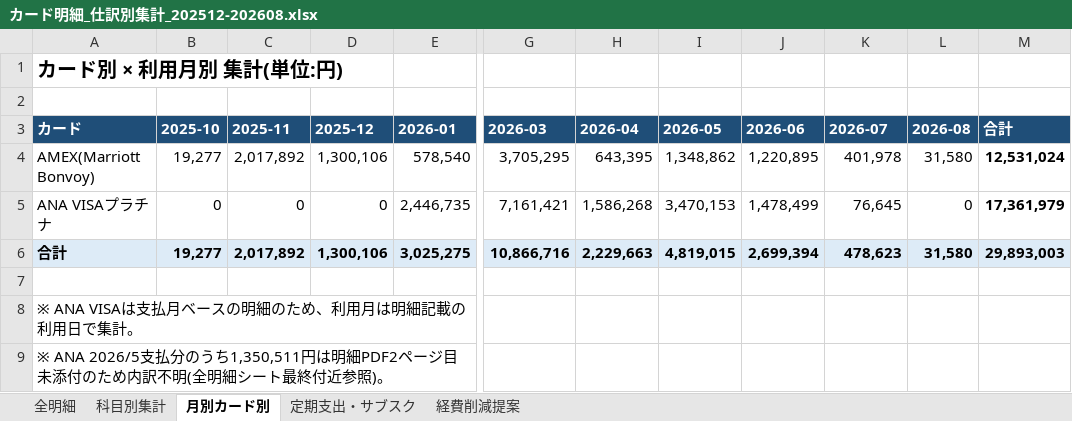
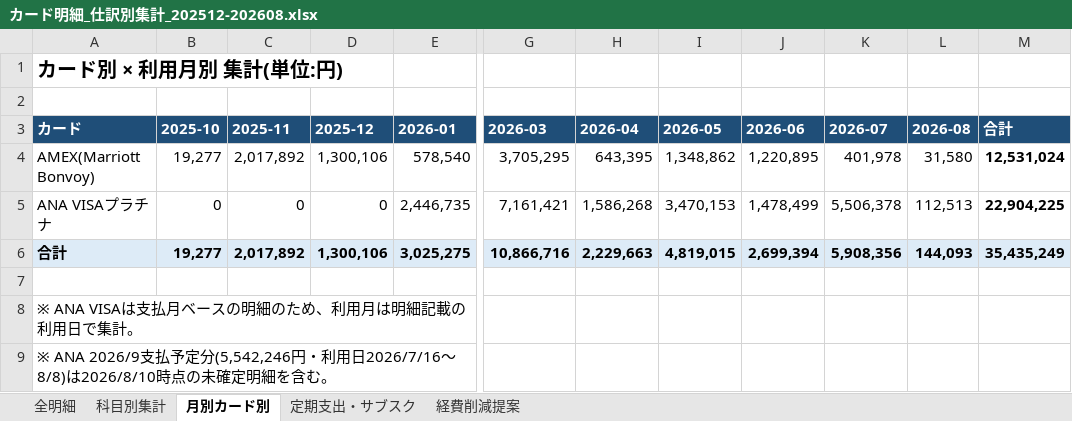
Before and after one commit to daisuke2009/avatars1, an Excel workbook: worklog/カード明細_仕訳別集計_202512-202608.xlsx, sheet 月別カード別, drawn as a sheet; only a part is shown, gaps mark what is left out; values as stored, in another font and other column widths than the file's, no borders; the diff names each change by its address in the sheet, - before the commit and + after, or states it on an @@ line.

```diff
--- a/worklog/カード明細_仕訳別集計_202512-202608.xlsx (sheet 月別カード別)
+++ b/worklog/カード明細_仕訳別集計_202512-202608.xlsx (sheet 月別カード別)
-K5 (2026-07): 76,645
+K5 (2026-07): 5,506,378
-L5 (2026-08): 0
+L5 (2026-08): 112,513
-M5 (合計): 17,361,979
+M5 (合計): 22,904,225
-K6 (2026-07): 478,623
+K6 (2026-07): 5,908,356
-L6 (2026-08): 31,580
+L6 (2026-08): 144,093
-M6 (合計): 29,893,003
+M6 (合計): 35,435,249
-A9 (カード): ※ ANA 2026/5支払分のうち1,350,511円は明細PDF2ページ目未添付のため内訳不明(全明細シート最終付近参照)。
+A9 (カード): ※ ANA 2026/9支払予定分(5,542,246円・利用日2026/7/16〜8/8)は2026/8/10時点の未確定明細を含む。
```
Also changed, not shown: sheet 全明細, sheet 科目別集計, sheet 定期支出・サブスク, sheet 経費削減提案, formulas that keep their value, 1 other file.
